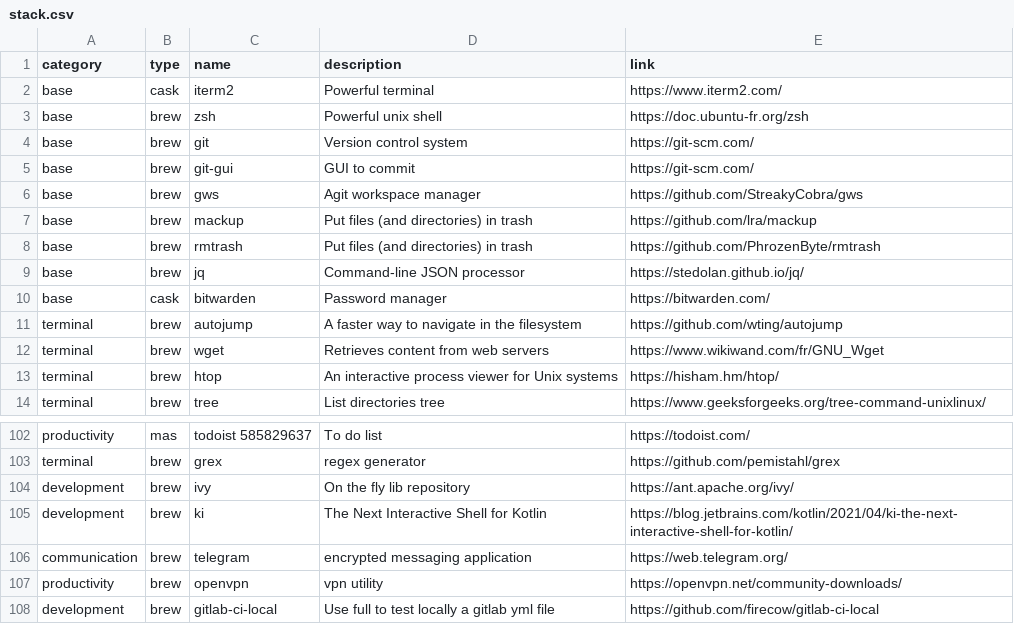
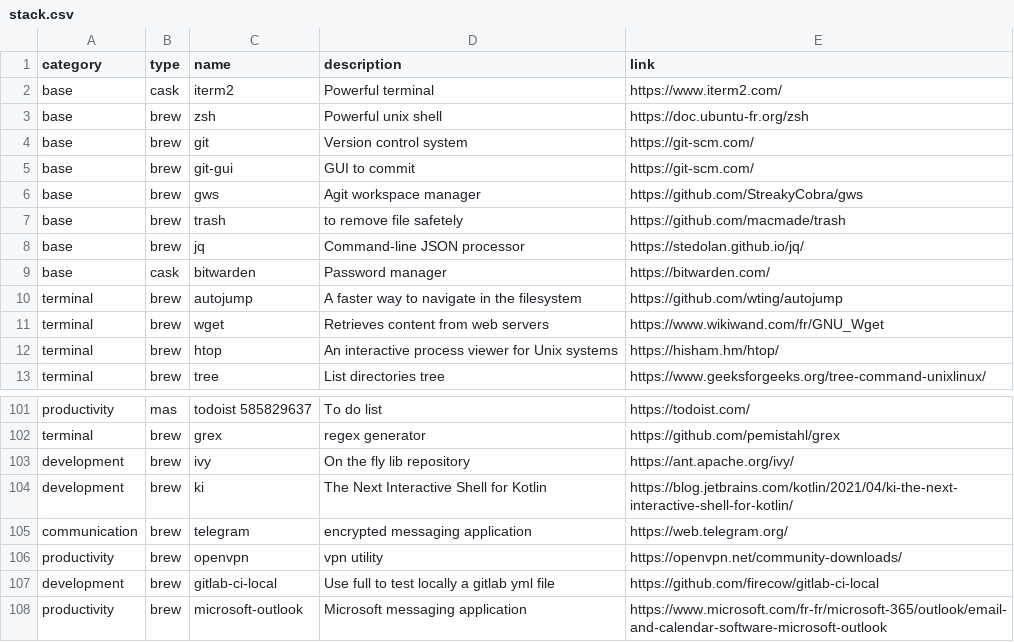
Before and after one commit to ghostwan/workspace-setup, a CSV file: stack.csv, drawn as a sheet; only a part is shown, gaps mark what is left out.

Commit message:
replace rmrtrash by trash

```diff
--- a/stack.csv
+++ b/stack.csv
@@ -6,4 +6,3 @@ base,brew,git-gui,GUI to commit,https://git-scm.com/
 base,brew,gws,Agit workspace manager,https://github.com/StreakyCobra/gws
-base,brew,mackup,Put files (and directories) in trash,https://github.com/lra/mackup
-base,brew,rmtrash,Put files (and directories) in trash,https://github.com/PhrozenByte/rmtrash
+base,brew,trash,to remove file safetely,https://github.com/macmade/trash
 base,brew,jq,Command-line JSON processor,https://stedolan.github.io/jq/
@@ -108 +107,2 @@ productivity,brew,openvpn,vpn utility,https://openvpn.net/community-downloads/
 development,brew,gitlab-ci-local,Use full to test locally a gitlab yml file,https://github.com/firecow/gitlab-ci-local
+productivity,brew,microsoft-outlook,Microsoft messaging application,https://www.microsoft.com/fr-fr/microsoft-365/outlook/email-and-calendar-software-microsoft-outlook
```
